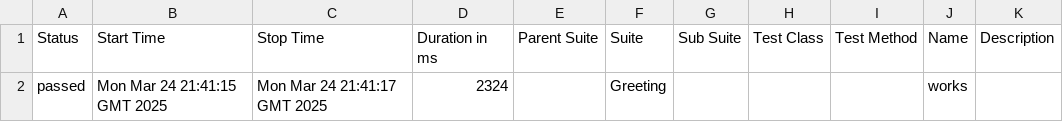
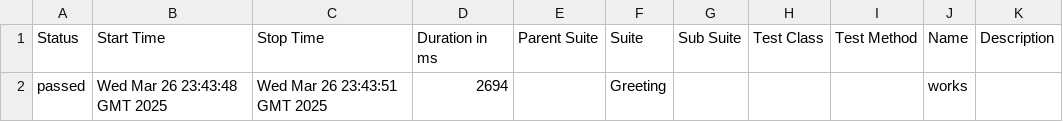
Before and after one commit to FlucTuAteDev/scheduler-tauri-vue, a CSV file: 5/data/suites.csv, drawn as a sheet.

```diff
--- a/5/data/suites.csv
+++ b/5/data/suites.csv
@@ -1,2 +1,2 @@
 "Status","Start Time","Stop Time","Duration in ms","Parent Suite","Suite","Sub Suite","Test Class","Test Method","Name","Description"
-"passed","Mon Mar 24 21:41:15 GMT 2025","Mon Mar 24 21:41:17 GMT 2025","2324","","Greeting","","","","works",""
+"passed","Wed Mar 26 23:43:48 GMT 2025","Wed Mar 26 23:43:51 GMT 2025","2694","","Greeting","","","","works",""
```
Also changed, not shown: 39 other files.
